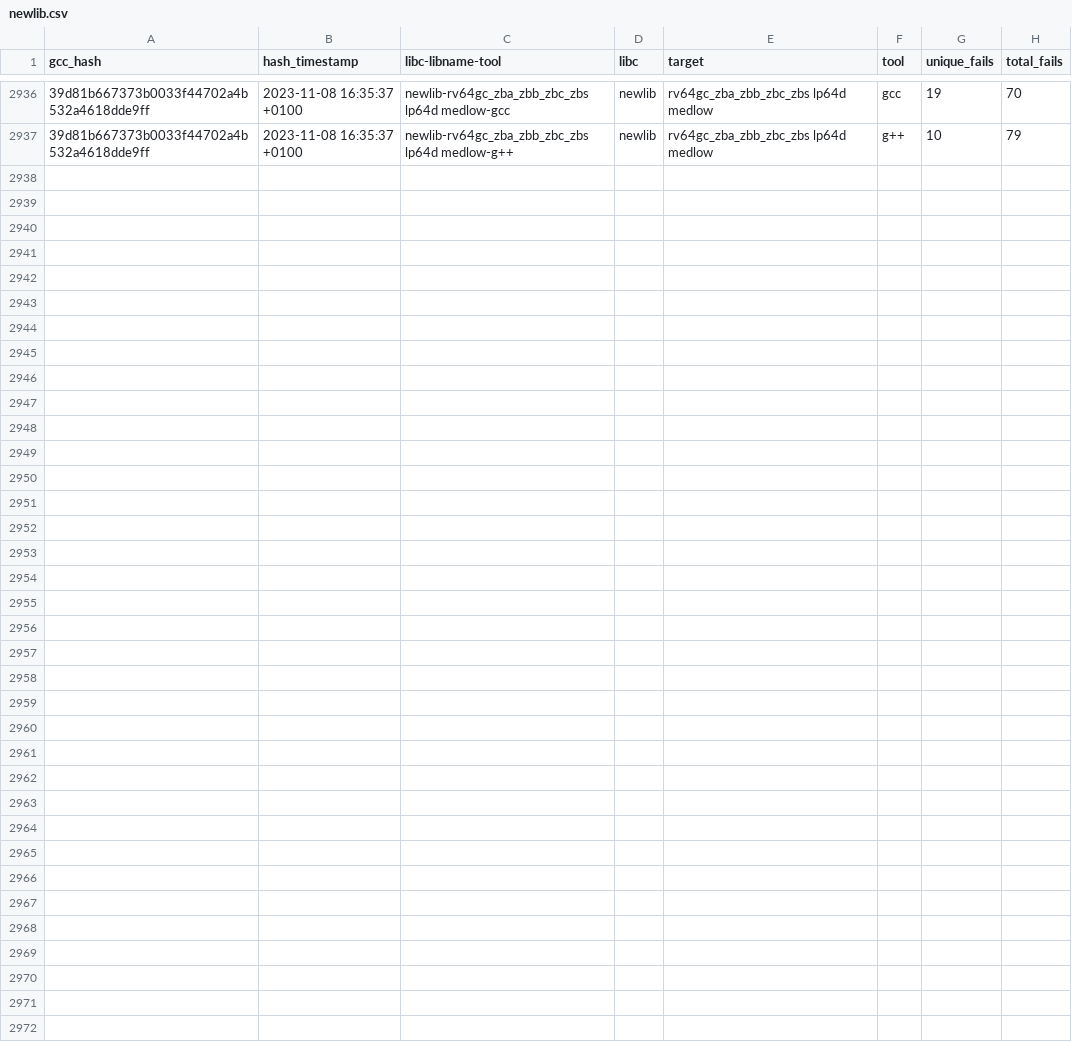
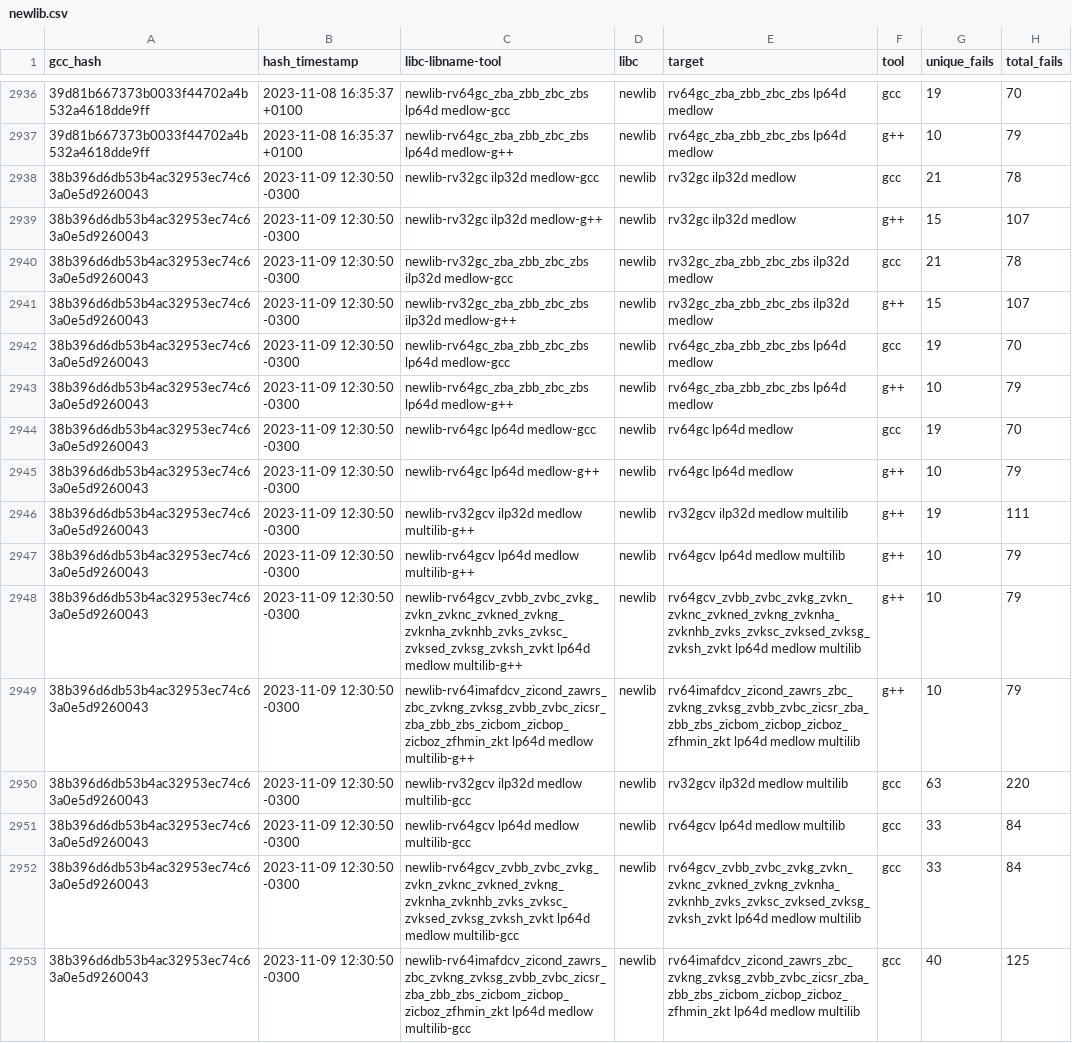
Before and after one commit to patrick-rivos/gcc-postcommit-ci, a CSV file: dashboard/newlib.csv, drawn as a sheet; only a part is shown, gaps mark what is left out; the diff names each change by its address in the sheet, - before the commit and + after, or states it on an @@ line.

```diff
--- a/dashboard/newlib.csv
+++ b/dashboard/newlib.csv
+row 2938: 38b396d6db53b4ac32953ec74c63a0e5d9260043 | 2023-11-09 12:30:50 -0300 | newlib-rv32gc ilp32d medlow-gcc | newlib | rv32gc ilp32d medlow | gcc | 21 | 78
+row 2939: 38b396d6db53b4ac32953ec74c63a0e5d9260043 | 2023-11-09 12:30:50 -0300 | newlib-rv32gc ilp32d medlow-g++ | newlib | rv32gc ilp32d medlow | g++ | 15 | 107
+row 2940: 38b396d6db53b4ac32953ec74c63a0e5d9260043 | 2023-11-09 12:30:50 -0300 | newlib-rv32gc_zba_zbb_zbc_zbs ilp32d medlow-gcc | newlib | rv32gc_zba_zbb_zbc_zbs ilp32d medlow | gcc | 21 | 78
+row 2941: 38b396d6db53b4ac32953ec74c63a0e5d9260043 | 2023-11-09 12:30:50 -0300 | newlib-rv32gc_zba_zbb_zbc_zbs ilp32d medlow-g++ | newlib | rv32gc_zba_zbb_zbc_zbs ilp32d medlow | g++ | 15 | 107
+row 2942: 38b396d6db53b4ac32953ec74c63a0e5d9260043 | 2023-11-09 12:30:50 -0300 | newlib-rv64gc_zba_zbb_zbc_zbs lp64d medlow-gcc | newlib | rv64gc_zba_zbb_zbc_zbs lp64d medlow | gcc | 19 | 70
+row 2943: 38b396d6db53b4ac32953ec74c63a0e5d9260043 | 2023-11-09 12:30:50 -0300 | newlib-rv64gc_zba_zbb_zbc_zbs lp64d medlow-g++ | newlib | rv64gc_zba_zbb_zbc_zbs lp64d medlow | g++ | 10 | 79
+row 2944: 38b396d6db53b4ac32953ec74c63a0e5d9260043 | 2023-11-09 12:30:50 -0300 | newlib-rv64gc lp64d medlow-gcc | newlib | rv64gc lp64d medlow | gcc | 19 | 70
+row 2945: 38b396d6db53b4ac32953ec74c63a0e5d9260043 | 2023-11-09 12:30:50 -0300 | newlib-rv64gc lp64d medlow-g++ | newlib | rv64gc lp64d medlow | g++ | 10 | 79
+row 2946: 38b396d6db53b4ac32953ec74c63a0e5d9260043 | 2023-11-09 12:30:50 -0300 | newlib-rv32gcv ilp32d medlow multilib-g++ | newlib | rv32gcv ilp32d medlow multilib | g++ | 19 | 111
+row 2947: 38b396d6db53b4ac32953ec74c63a0e5d9260043 | 2023-11-09 12:30:50 -0300 | newlib-rv64gcv lp64d medlow multilib-g++ | newlib | rv64gcv lp64d medlow multilib | g++ | 10 | 79
+row 2948: 38b396d6db53b4ac32953ec74c63a0e5d9260043 | 2023-11-09 12:30:50 -0300 | newlib-rv64gcv_zvbb_zvbc_zvkg_zvkn_zvknc_zvkned_zvkng_zvknha_zvknhb_zvks_zvksc_zvksed_zvksg_zvksh_zvkt lp64d medlow multilib-g++ | newlib | rv64gcv_zvbb_zvbc_zvkg_zvkn_zvknc_zvkned_zvkng_zvknha_zvknhb_zvks_zvksc_zvksed_zvksg_zvksh_zvkt lp64d medlow multilib | g++ | 10 | 79
+row 2949: 38b396d6db53b4ac32953ec74c63a0e5d9260043 | 2023-11-09 12:30:50 -0300 | newlib-rv64imafdcv_zicond_zawrs_zbc_zvkng_zvksg_zvbb_zvbc_zicsr_zba_zbb_zbs_zicbom_zicbop_zicboz_zfhmin_zkt lp64d medlow multilib-g++ | newlib | rv64imafdcv_zicond_zawrs_zbc_zvkng_zvksg_zvbb_zvbc_zicsr_zba_zbb_zbs_zicbom_zicbop_zicboz_zfhmin_zkt lp64d medlow multilib | g++ | 10 | 79
+row 2950: 38b396d6db53b4ac32953ec74c63a0e5d9260043 | 2023-11-09 12:30:50 -0300 | newlib-rv32gcv ilp32d medlow multilib-gcc | newlib | rv32gcv ilp32d medlow multilib | gcc | 63 | 220
+row 2951: 38b396d6db53b4ac32953ec74c63a0e5d9260043 | 2023-11-09 12:30:50 -0300 | newlib-rv64gcv lp64d medlow multilib-gcc | newlib | rv64gcv lp64d medlow multilib | gcc | 33 | 84
+row 2952: 38b396d6db53b4ac32953ec74c63a0e5d9260043 | 2023-11-09 12:30:50 -0300 | newlib-rv64gcv_zvbb_zvbc_zvkg_zvkn_zvknc_zvkned_zvkng_zvknha_zvknhb_zvks_zvksc_zvksed_zvksg_zvksh_zvkt lp64d medlow multilib-gcc | newlib | rv64gcv_zvbb_zvbc_zvkg_zvkn_zvknc_zvkned_zvkng_zvknha_zvknhb_zvks_zvksc_zvksed_zvksg_zvksh_zvkt lp64d medlow multilib | gcc | 33 | 84
+row 2953: 38b396d6db53b4ac32953ec74c63a0e5d9260043 | 2023-11-09 12:30:50 -0300 | newlib-rv64imafdcv_zicond_zawrs_zbc_zvkng_zvksg_zvbb_zvbc_zicsr_zba_zbb_zbs_zicbom_zicbop_zicboz_zfhmin_zkt lp64d medlow multilib-gcc | newlib | rv64imafdcv_zicond_zawrs_zbc_zvkng_zvksg_zvbb_zvbc_zicsr_zba_zbb_zbs_zicbom_zicbop_zicboz_zfhmin_zkt lp64d medlow multilib | gcc | 40 | 125
```
Also changed, not shown: dashboard/linux.csv, 16 other files.
